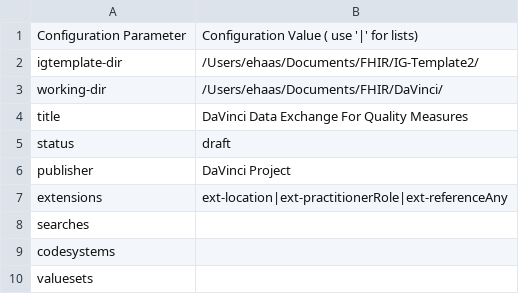
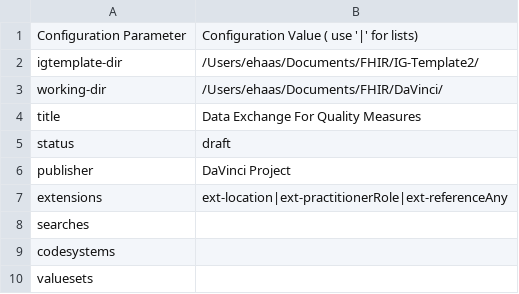
Before and after one commit to HL7/davinci-deqm, a CSV file: definitions.csv, drawn as a sheet; only a part is shown.

```diff
--- a/definitions.csv
+++ b/definitions.csv
@@ -3,3 +3,3 @@ igtemplate-dir,/Users/ehaas/Documents/FHIR/IG-Template2/
 working-dir,/Users/ehaas/Documents/FHIR/DaVinci/
-title,DaVinci Data Exchange For Quality Measures
+title,Data Exchange For Quality Measures
 status,draft
```
Also changed, not shown: 22 other files.
